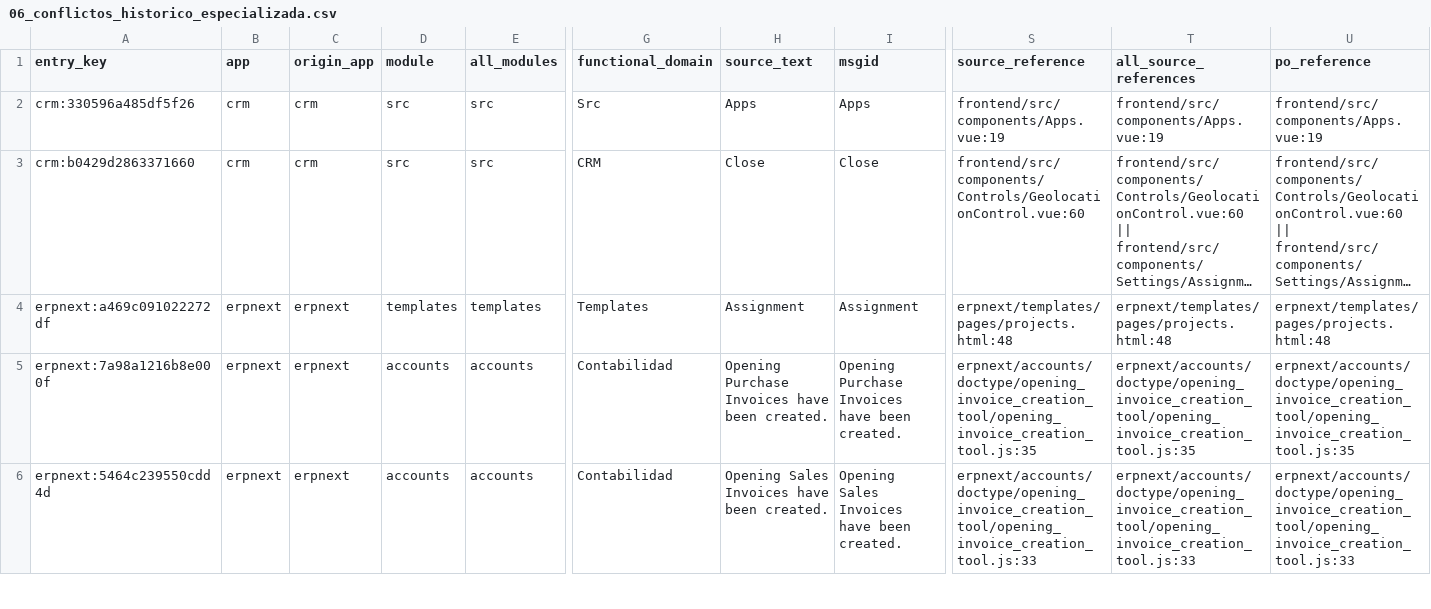
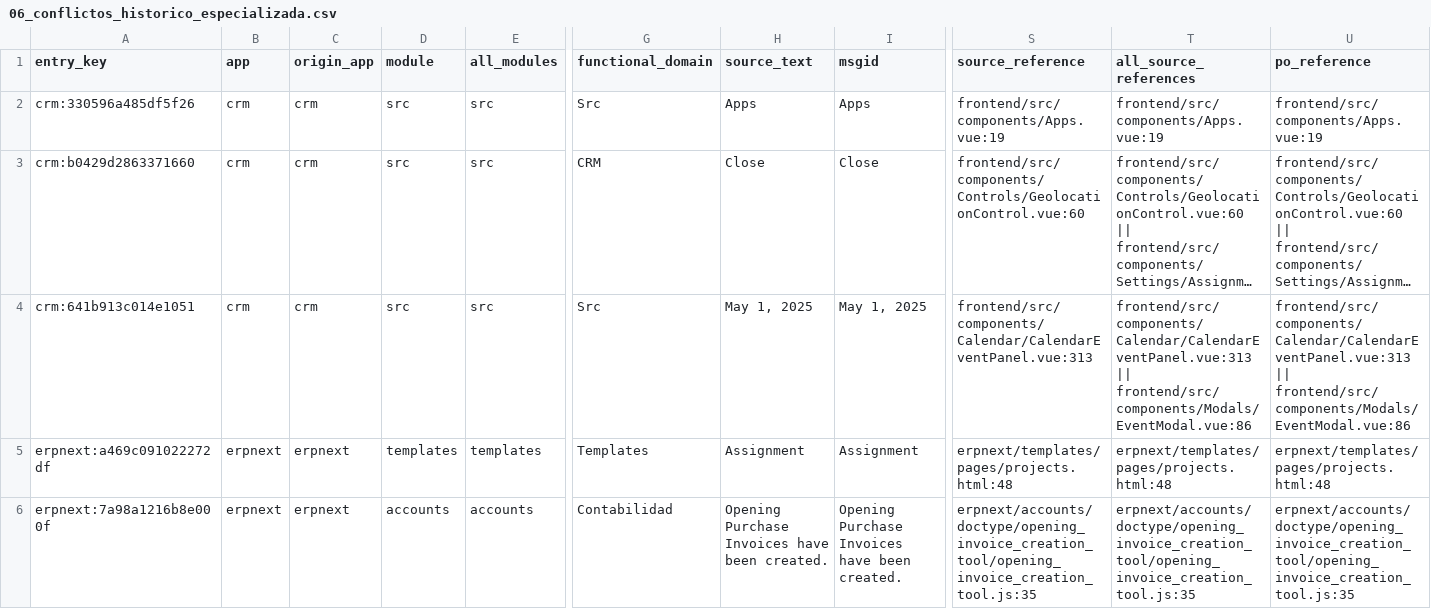
Before and after one commit to luisrms69/buzola_translations, a CSV file: review/06_conflictos_historico_especializada.csv, drawn as a sheet; only a part is shown, gaps mark what is left out; the shorter side is filled out with more unchanged rows; long unchanged cells end in …; rows hold the shown columns only; the diff names each change by its address in the sheet, - before the commit and + after, or states it on an @@ line.

```diff
--- a/review/06_conflictos_historico_especializada.csv
+++ b/review/06_conflictos_historico_especializada.csv
+row 4: crm:641b913c014e1051 | crm | crm | src | src | Src | May 1, 2025 | May 1, 2025 | frontend/src/components/Calendar/CalendarEventPanel.vue:313 | frontend/src/components/Calendar/CalendarEventPanel.vue:313 || frontend/src/components/Modals/EventModal.vue:86 | frontend/src/components/Calendar/CalendarEventPanel.vue:313 || frontend/src/components/Modals/EventModal.vue:86
```
Also changed, not shown: review/05_helpdesk.csv, working_docs/active/inventario_cobertura.csv, 16 other files.
